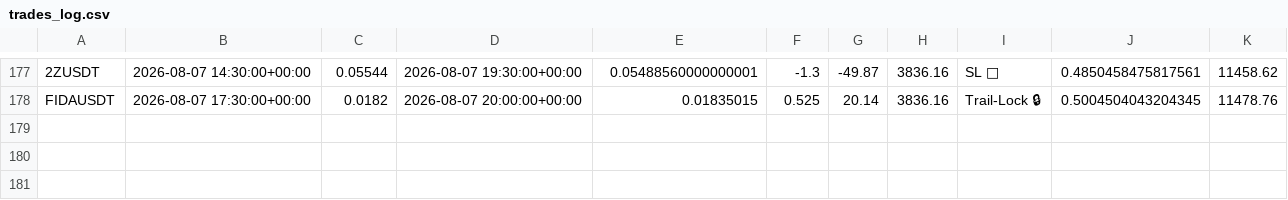
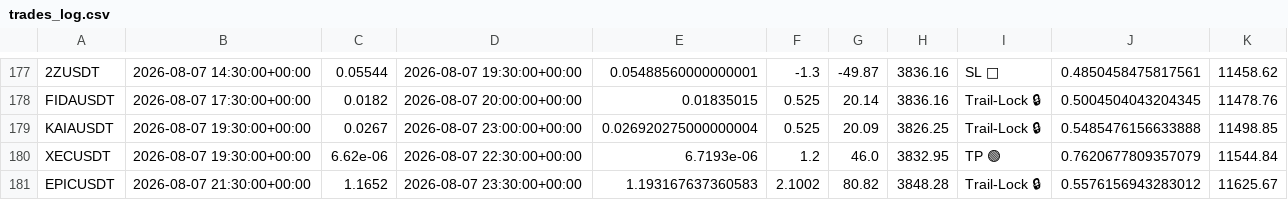
Before and after one commit to tlal1000666-ux/scalpingtalalbot, a CSV file: trades_log.csv, drawn as a sheet; only a part is shown, gaps mark what is left out; the diff names each change by its address in the sheet, - before the commit and + after, or states it on an @@ line.

```diff
--- a/trades_log.csv
+++ b/trades_log.csv
+row 179: KAIAUSDT | 2026-08-07 19:30:00+00:00 | 0.0267 | 2026-08-07 23:00:00+00:00 | 0.026920275000000004 | 0.525 | 20.09 | 3826.25 | Trail-Lock 🔒 | 0.5485476156633888 | 11498.85
+row 180: XECUSDT | 2026-08-07 19:30:00+00:00 | 6.62e-06 | 2026-08-07 22:30:00+00:00 | 6.7193e-06 | 1.2 | 46.0 | 3832.95 | TP 🟢 | 0.7620677809357079 | 11544.84
+row 181: EPICUSDT | 2026-08-07 21:30:00+00:00 | 1.1652 | 2026-08-07 23:30:00+00:00 | 1.193167637360583 | 2.1002 | 80.82 | 3848.28 | Trail-Lock 🔒 | 0.5576156943283012 | 11625.67
```
Also changed, not shown: shadow_trades_log.csv, 1 other file.
